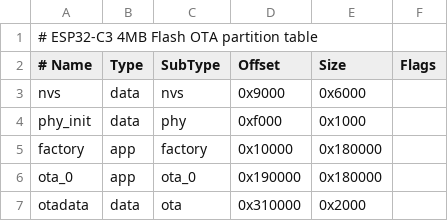
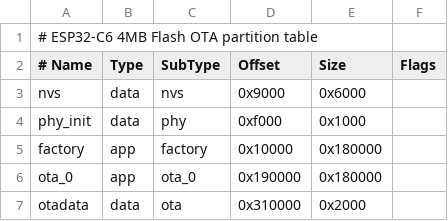
Before and after one commit to kakamneed/uavled, a CSV file: partitions-ota.csv, drawn as a sheet.

```diff
--- a/partitions-ota.csv
+++ b/partitions-ota.csv
@@ -1,2 +1,2 @@
-# ESP32-C3 4MB Flash OTA partition table
+# ESP32-C6 4MB Flash OTA partition table
 # Name,   Type, SubType, Offset,  Size,   Flags
```
Also changed, not shown: 4 other files.
